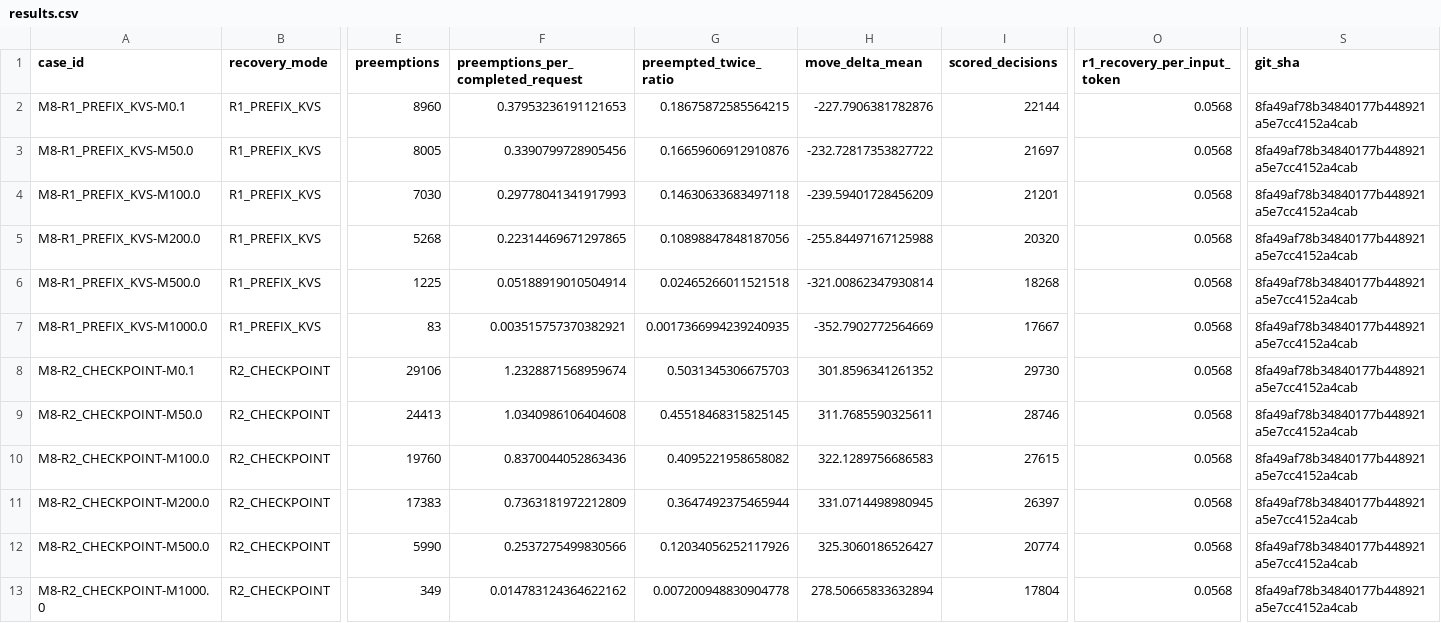
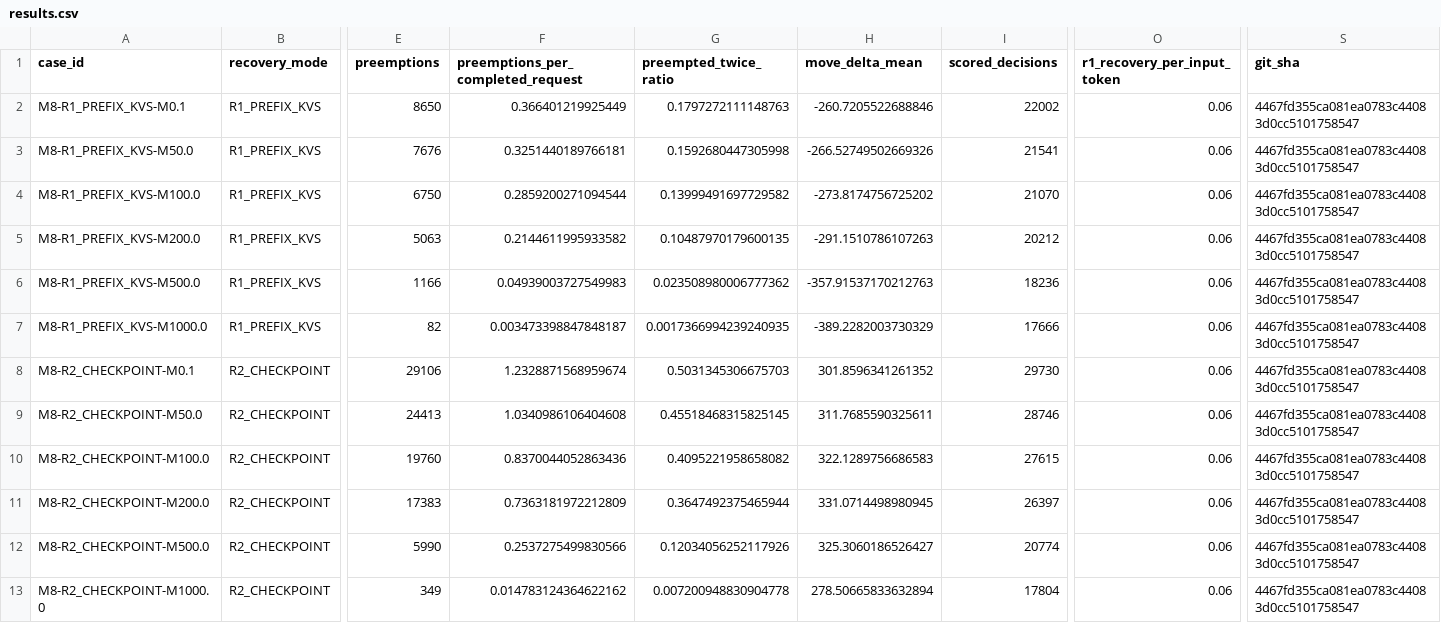
Before and after one commit to peiwenz2/prefill-cache-simulator, a CSV file: results/m8/results.csv, drawn as a sheet; only a part is shown, gaps mark what is left out; the diff names each change by its address in the sheet, - before the commit and + after, or states it on an @@ line.

Commit message:
results: rerun M8 with rounded work contract

```diff
--- a/results/m8/results.csv
+++ b/results/m8/results.csv
-E2 (preemptions): 8960
+E2 (preemptions): 8650
-F2: 0.37953236191121653
+F2: 0.366401219925449
-G2 (preempted_twice_ratio): 0.18675872585564215
+G2 (preempted_twice_ratio): 0.1797272111148763
-H2 (move_delta_mean): -227.7906381782876
+H2 (move_delta_mean): -260.7205522688846
-I2 (scored_decisions): 22144
+I2 (scored_decisions): 22002
-O2:O13 (r1_recovery_per_input_token): 0.0568
+O2:O13 (r1_recovery_per_input_token): 0.06
-S2:S13 (git_sha): 8fa49af78b34840177b448921a5e7cc4152a4cab
+S2:S13 (git_sha): 4467fd355ca081ea0783c44083d0cc5101758547
-E3 (preemptions): 8005
+E3 (preemptions): 7676
-F3: 0.3390799728905456
+F3: 0.3251440189766181
-G3 (preempted_twice_ratio): 0.16659606912910876
+G3 (preempted_twice_ratio): 0.1592680447305998
-H3 (move_delta_mean): -232.72817353827722
+H3 (move_delta_mean): -266.52749502669326
-I3 (scored_decisions): 21697
+I3 (scored_decisions): 21541
-E4 (preemptions): 7030
+E4 (preemptions): 6750
-F4: 0.29778041341917993
+F4: 0.2859200271094544
-G4 (preempted_twice_ratio): 0.14630633683497118
+G4 (preempted_twice_ratio): 0.13999491697729582
-H4 (move_delta_mean): -239.59401728456209
+H4 (move_delta_mean): -273.8174756725202
-I4 (scored_decisions): 21201
+I4 (scored_decisions): 21070
-E5 (preemptions): 5268
+E5 (preemptions): 5063
-F5: 0.22314469671297865
+F5: 0.2144611995933582
-G5 (preempted_twice_ratio): 0.10898847848187056
+G5 (preempted_twice_ratio): 0.10487970179600135
-H5 (move_delta_mean): -255.84497167125988
+H5 (move_delta_mean): -291.1510786107263
-I5 (scored_decisions): 20320
+I5 (scored_decisions): 20212
-E6 (preemptions): 1225
+E6 (preemptions): 1166
-F6: 0.05188919010504914
+F6: 0.04939003727549983
-G6 (preempted_twice_ratio): 0.02465266011521518
+G6 (preempted_twice_ratio): 0.023508980006777362
-H6 (move_delta_mean): -321.00862347930814
+H6 (move_delta_mean): -357.91537170212763
-I6 (scored_decisions): 18268
+I6 (scored_decisions): 18236
-E7 (preemptions): 83
+E7 (preemptions): 82
-F7: 0.003515757370382921
+F7: 0.003473398847848187
-H7 (move_delta_mean): -352.7902772564669
+H7 (move_delta_mean): -389.2282003730329
-I7 (scored_decisions): 17667
+I7 (scored_decisions): 17666
```
